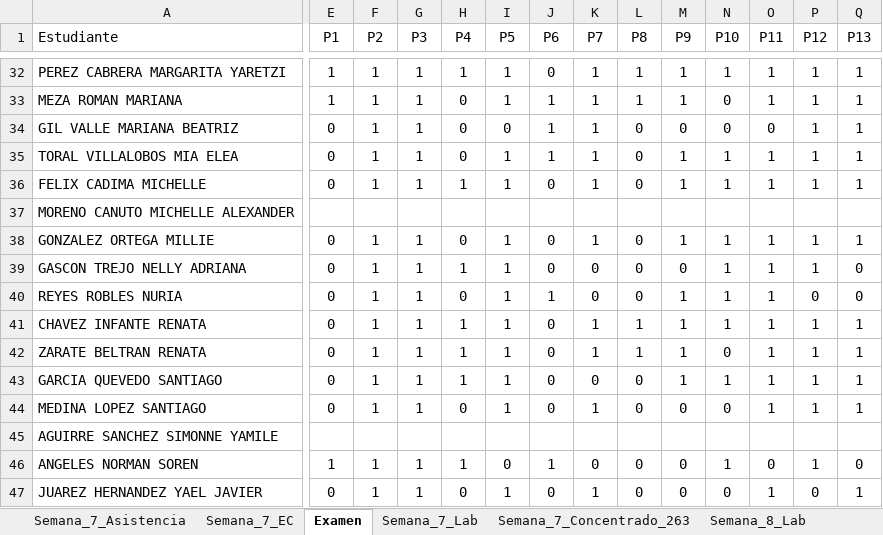
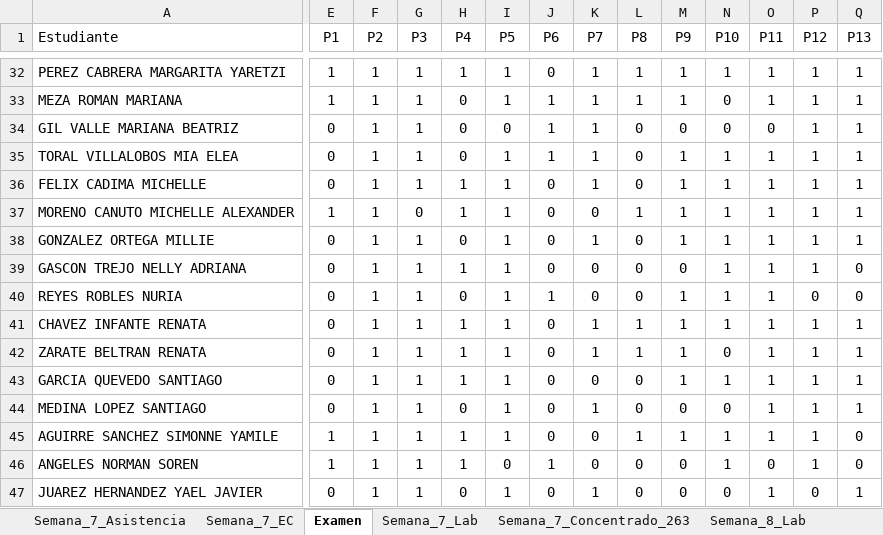
Before and after one commit to guxtux/Fisica_2_BC, an Excel workbook: Combinacion/Bitacora_Fisica_2_NRC_263_Segundo_Parcial.xlsx, sheet Examen, drawn as a sheet; only a part is shown, gaps mark what is left out; values as stored, in another font and other column widths than the file's, no borders; the diff covers the shown part only; the diff names each change by its address in the sheet, - before the commit and + after, or states it on an @@ line.

Commit message:
Actualización 1 de agosto de 2023 - Lap HP
Se actualiza el repositorio con los materiales para el tercer examen parcial del curso de Física 2.

```diff
--- a/Combinacion/Bitacora_Fisica_2_NRC_263_Segundo_Parcial.xlsx (sheet Examen)
+++ b/Combinacion/Bitacora_Fisica_2_NRC_263_Segundo_Parcial.xlsx (sheet Examen)
-E37 (P1): (empty)
+E37 (P1): 1
-F37 (P2): (empty)
+F37 (P2): 1
-G37 (P3): (empty)
+G37 (P3): 0
-H37 (P4): (empty)
+H37 (P4): 1
-I37 (P5): (empty)
+I37 (P5): 1
-J37 (P6): (empty)
+J37 (P6): 0
-K37 (P7): (empty)
+K37 (P7): 0
-L37 (P8): (empty)
+L37 (P8): 1
-M37 (P9): (empty)
+M37 (P9): 1
-N37 (P10): (empty)
+N37 (P10): 1
-O37 (P11): (empty)
+O37 (P11): 1
-P37 (P12): (empty)
+P37 (P12): 1
-Q37 (P13): (empty)
+Q37 (P13): 1
-E45 (P1): (empty)
+E45 (P1): 1
-F45 (P2): (empty)
+F45 (P2): 1
-G45 (P3): (empty)
+G45 (P3): 1
-H45 (P4): (empty)
+H45 (P4): 1
-I45 (P5): (empty)
+I45 (P5): 1
-J45 (P6): (empty)
+J45 (P6): 0
-K45 (P7): (empty)
+K45 (P7): 0
-L45 (P8): (empty)
+L45 (P8): 1
-M45 (P9): (empty)
+M45 (P9): 1
-N45 (P10): (empty)
+N45 (P10): 1
-O45 (P11): (empty)
+O45 (P11): 1
-P45 (P12): (empty)
+P45 (P12): 1
-Q45 (P13): (empty)
+Q45 (P13): 0
```
Also changed, not shown: 10 edited cells elsewhere in this sheet, sheet Concentrado, 33 other files.
